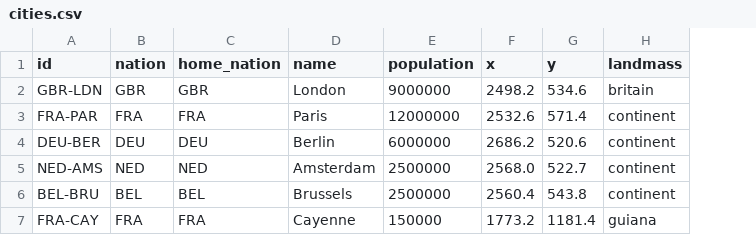
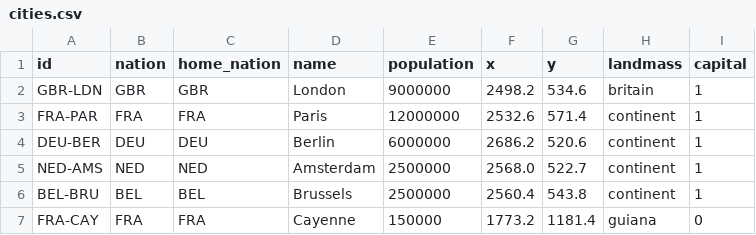
Before and after one commit to Arturstriker3/game-godot, a CSV file: data/definitions/scenario/cities.csv, drawn as a sheet; the diff names each change by its address in the sheet, - before the commit and + after, or states it on an @@ line.

Commit message:
feat(map): rotulos padronizados e capital com estrela (CSV)
Tamanho do rotulo deixa de variar pela producao: cidade/porto usam o mesmo tamanho e capital (nova coluna capital no cities.csv) fica um pouco maior (34 vs 28) e usa estrela no selo em vez do icone de predios. build_scenario_data leva o campo para o JSON; build_resource_map gera star.png.

```diff
--- a/data/definitions/scenario/cities.csv
+++ b/data/definitions/scenario/cities.csv
+column I (capital), rows 2-7: 1 | 1 | 1 | 1 | 1 | 0
```
Also changed, not shown: 16 other files.
